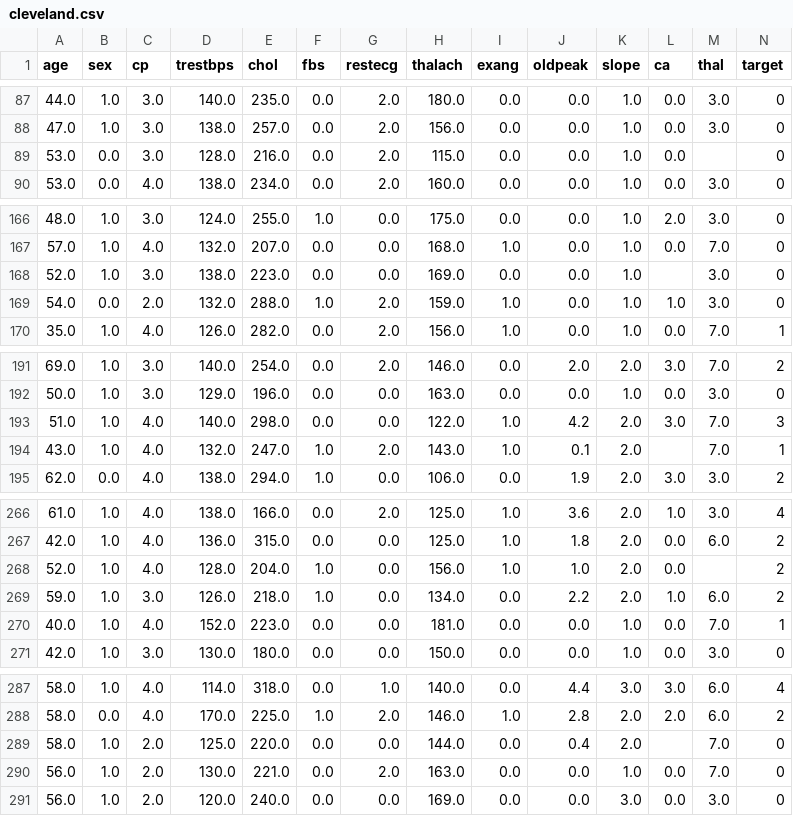
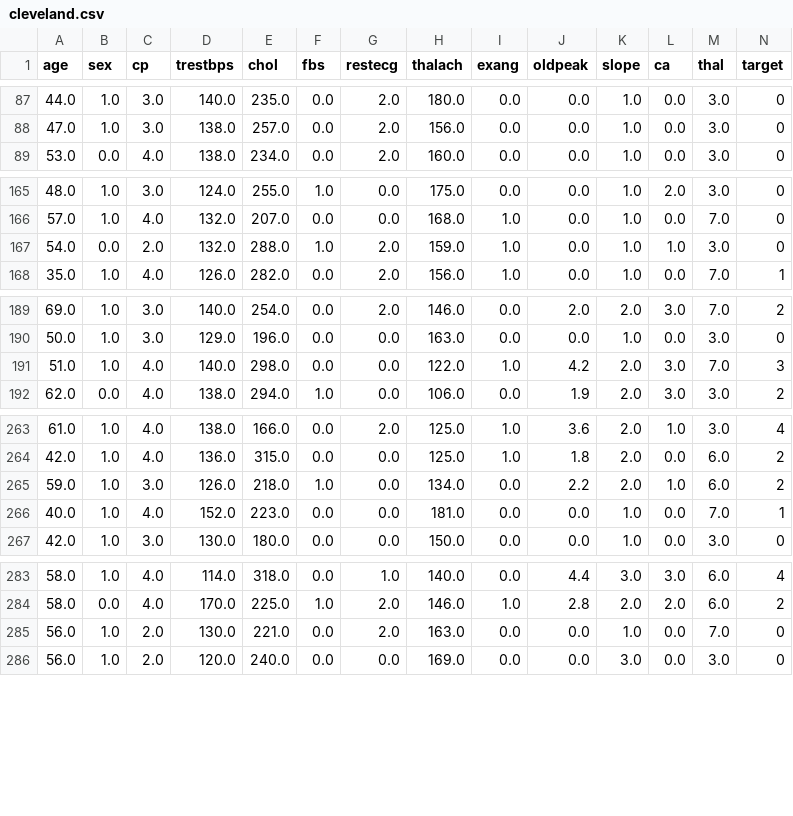
Before and after one commit to Jeremias16Dinzinga/Heart-Disease-regression, a CSV file: data/cleveland.csv, drawn as a sheet; only a part is shown, gaps mark what is left out; the diff covers the shown part only.

Commit message:
Processed dataset

```diff
--- a/data/cleveland.csv
+++ b/data/cleveland.csv
@@ -88,3 +88,2 @@ age,sex,cp,trestbps,chol,fbs,restecg,thalach,exang,oldpeak,slope,ca,thal,target
 47.0,1.0,3.0,138.0,257.0,0.0,2.0,156.0,0.0,0.0,1.0,0.0,3.0,0
-53.0,0.0,3.0,128.0,216.0,0.0,2.0,115.0,0.0,0.0,1.0,0.0,,0
 53.0,0.0,4.0,138.0,234.0,0.0,2.0,160.0,0.0,0.0,1.0,0.0,3.0,0
@@ -167,3 +166,2 @@ age,sex,cp,trestbps,chol,fbs,restecg,thalach,exang,oldpeak,slope,ca,thal,target
 57.0,1.0,4.0,132.0,207.0,0.0,0.0,168.0,1.0,0.0,1.0,0.0,7.0,0
-52.0,1.0,3.0,138.0,223.0,0.0,0.0,169.0,0.0,0.0,1.0,,3.0,0
 54.0,0.0,2.0,132.0,288.0,1.0,2.0,159.0,1.0,0.0,1.0,1.0,3.0,0
@@ -193,3 +191,2 @@ age,sex,cp,trestbps,chol,fbs,restecg,thalach,exang,oldpeak,slope,ca,thal,target
 51.0,1.0,4.0,140.0,298.0,0.0,0.0,122.0,1.0,4.2,2.0,3.0,7.0,3
-43.0,1.0,4.0,132.0,247.0,1.0,2.0,143.0,1.0,0.1,2.0,,7.0,1
 62.0,0.0,4.0,138.0,294.0,1.0,0.0,106.0,0.0,1.9,2.0,3.0,3.0,2
@@ -267,3 +264,2 @@ age,sex,cp,trestbps,chol,fbs,restecg,thalach,exang,oldpeak,slope,ca,thal,target
 42.0,1.0,4.0,136.0,315.0,0.0,0.0,125.0,1.0,1.8,2.0,0.0,6.0,2
-52.0,1.0,4.0,128.0,204.0,1.0,0.0,156.0,1.0,1.0,2.0,0.0,,2
 59.0,1.0,3.0,126.0,218.0,1.0,0.0,134.0,0.0,2.2,2.0,1.0,6.0,2
@@ -288,3 +284,2 @@ age,sex,cp,trestbps,chol,fbs,restecg,thalach,exang,oldpeak,slope,ca,thal,target
 58.0,0.0,4.0,170.0,225.0,1.0,2.0,146.0,1.0,2.8,2.0,2.0,6.0,2
-58.0,1.0,2.0,125.0,220.0,0.0,0.0,144.0,0.0,0.4,2.0,,7.0,0
 56.0,1.0,2.0,130.0,221.0,0.0,2.0,163.0,0.0,0.0,1.0,0.0,7.0,0
```
Also changed, not shown: 1 removed row elsewhere in this file, 2 other files.
